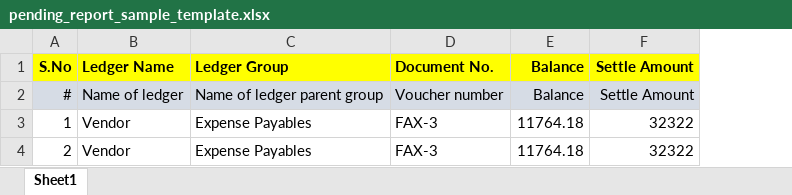
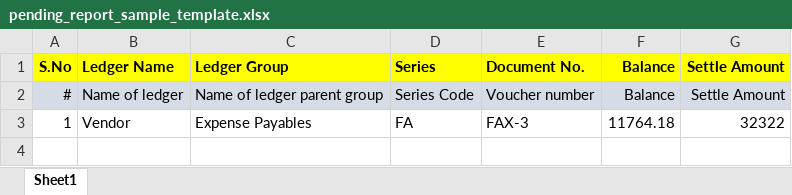
Before and after one commit to gourav211992/newpresence360, an Excel workbook: public/templates/pending_report_sample_template.xlsx, sheet Sheet1, drawn as a sheet; values as stored, in another font and other column widths than the file's, no borders; conditional formats not drawn; removed rows and columns are numbered as before the commit, all else as after; the diff names each change by its address in the sheet, - before the commit and + after, or states it on an @@ line.

Commit message:
series add in import

```diff
--- a/public/templates/pending_report_sample_template.xlsx (sheet Sheet1)
+++ b/public/templates/pending_report_sample_template.xlsx (sheet Sheet1)
+column D, rows 1-3: Series | Series Code | FA
-row 4: 2 | Vendor | Expense Payables | FAX-3 | 11764.18 | 32322
```
Also changed, not shown: 10 other files.
